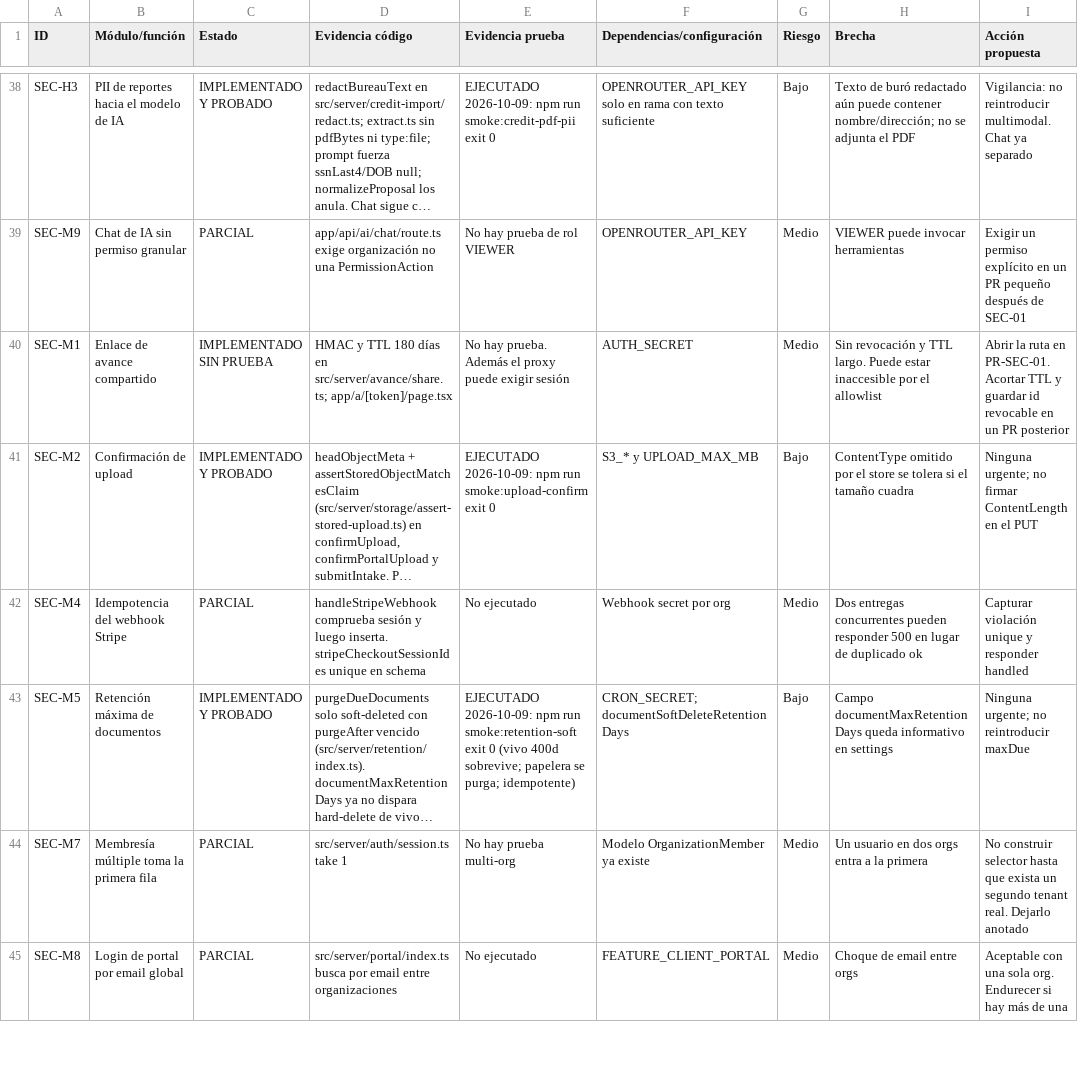
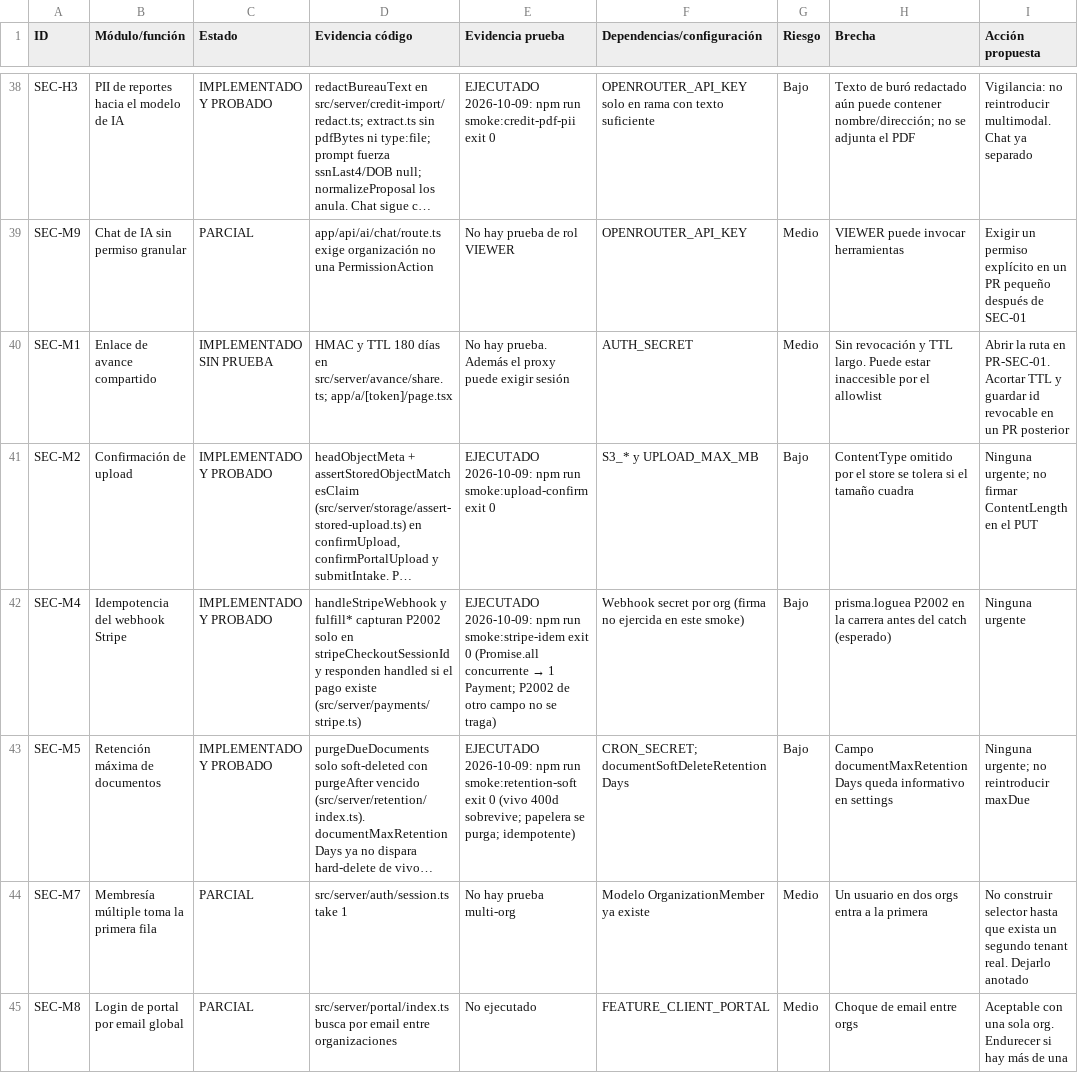
Before and after one commit to noermorales98/jh-crm, a CSV file: docs/auditoria/2026-10-08/02-matriz-funcional.csv, drawn as a sheet; only a part is shown, gaps mark what is left out; long unchanged cells end in …; the diff names each change by its address in the sheet, - before the commit and + after, or states it on an @@ line.

```diff
--- a/docs/auditoria/2026-10-08/02-matriz-funcional.csv
+++ b/docs/auditoria/2026-10-08/02-matriz-funcional.csv
-C42 (Estado): PARCIAL
+C42 (Estado): IMPLEMENTADO Y PROBADO
-D42 (Evidencia código): handleStripeWebhook comprueba sesión y luego inserta. stripeCheckoutSessionId es unique en schema
+D42 (Evidencia código): handleStripeWebhook y fulfill* capturan P2002 solo en stripeCheckoutSessionId y responden handled si el pago existe (src/server/payments/stripe.ts)
@@ E42 (Evidencia prueba): No ejecutado → EJECUTADO 2026-10-09: npm run smoke:stripe-idem exit 0 (Promise.all concurrente → 1 Payment; P2002 de otro campo no se traga) @@
-F42 (Dependencias/configuración): Webhook secret por org
+F42 (Dependencias/configuración): Webhook secret por org (firma no ejercida en este smoke)
-G42 (Riesgo): Medio
+G42 (Riesgo): Bajo
-H42 (Brecha): Dos entregas concurrentes pueden responder 500 en lugar de duplicado ok
+H42 (Brecha): prisma.loguea P2002 en la carrera antes del catch (esperado)
-I42 (Acción propuesta): Capturar violación unique y responder handled
+I42 (Acción propuesta): Ninguna urgente
```
Also changed, not shown: 4 other files.
